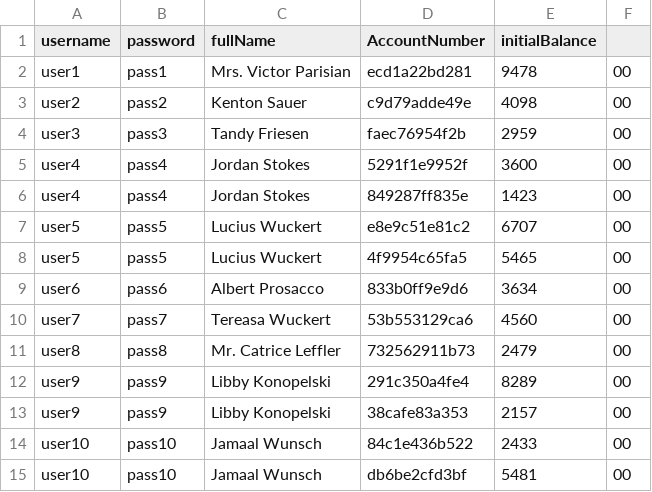
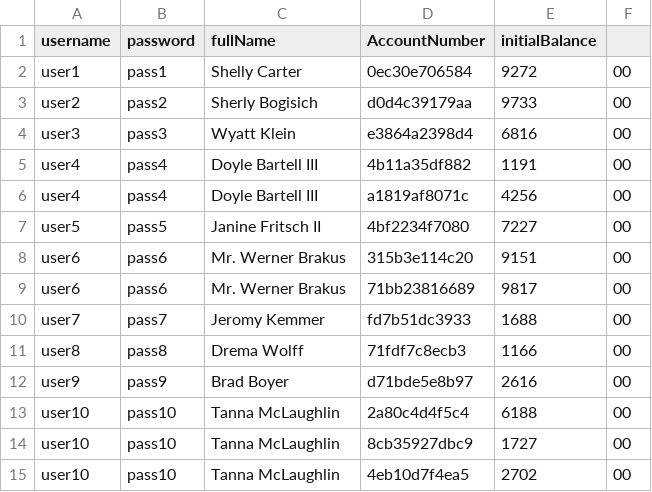
Before and after one commit to DTigi/BankApplication, a CSV file: test_accounts.csv, drawn as a sheet.

```diff
--- a/test_accounts.csv
+++ b/test_accounts.csv
@@ -1,15 +1,15 @@
 username,password,fullName,AccountNumber,initialBalance
-user1,pass1,Mrs. Victor Parisian,ecd1a22bd281,9478,00
-user2,pass2,Kenton Sauer,c9d79adde49e,4098,00
-user3,pass3,Tandy Friesen,faec76954f2b,2959,00
-user4,pass4,Jordan Stokes,5291f1e9952f,3600,00
-user4,pass4,Jordan Stokes,849287ff835e,1423,00
-user5,pass5,Lucius Wuckert,e8e9c51e81c2,6707,00
-user5,pass5,Lucius Wuckert,4f9954c65fa5,5465,00
-user6,pass6,Albert Prosacco,833b0ff9e9d6,3634,00
-user7,pass7,Tereasa Wuckert,53b553129ca6,4560,00
-user8,pass8,Mr. Catrice Leffler,732562911b73,2479,00
-user9,pass9,Libby Konopelski,291c350a4fe4,8289,00
-user9,pass9,Libby Konopelski,38cafe83a353,2157,00
-user10,pass10,Jamaal Wunsch,84c1e436b522,2433,00
-user10,pass10,Jamaal Wunsch,db6be2cfd3bf,5481,00
+user1,pass1,Shelly Carter,0ec30e706584,9272,00
+user2,pass2,Sherly Bogisich,d0d4c39179aa,9733,00
+user3,pass3,Wyatt Klein,e3864a2398d4,6816,00
+user4,pass4,Doyle Bartell III,4b11a35df882,1191,00
+user4,pass4,Doyle Bartell III,a1819af8071c,4256,00
+user5,pass5,Janine Fritsch II,4bf2234f7080,7227,00
+user6,pass6,Mr. Werner Brakus,315b3e114c20,9151,00
+user6,pass6,Mr. Werner Brakus,71bb23816689,9817,00
+user7,pass7,Jeromy Kemmer,fd7b51dc3933,1688,00
+user8,pass8,Drema Wolff,71fdf7c8ecb3,1166,00
+user9,pass9,Brad Boyer,d71bde5e8b97,2616,00
+user10,pass10,Tanna McLaughlin,2a80c4d4f5c4,6188,00
+user10,pass10,Tanna McLaughlin,8cb35927dbc9,1727,00
+user10,pass10,Tanna McLaughlin,4eb10d7f4ea5,2702,00
```
Also changed, not shown: 2 other files.
